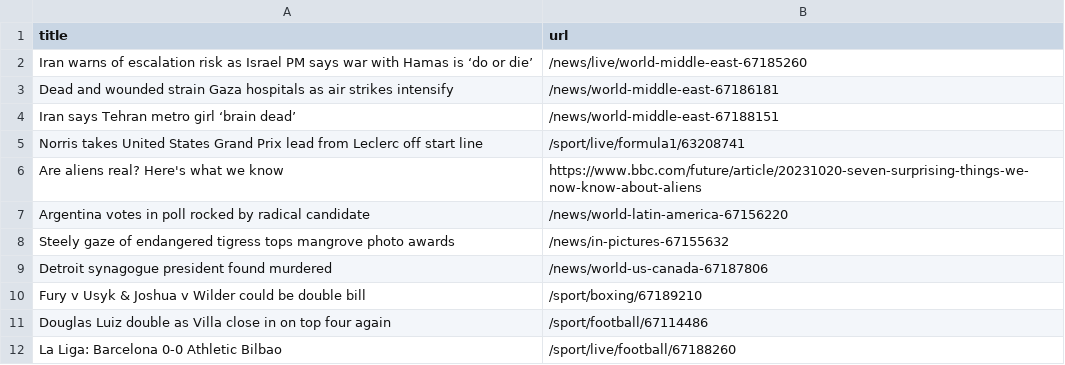
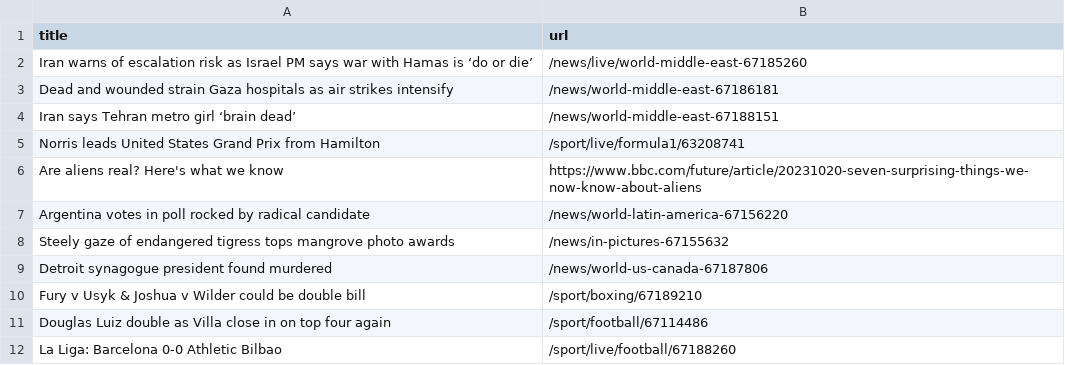
Before and after one commit to jsoma/automatic-scraper-bbc, a CSV file: bbc.csv, drawn as a sheet; only a part is shown.

```diff
--- a/bbc.csv
+++ b/bbc.csv
@@ -4,3 +4,3 @@ Dead and wounded strain Gaza hospitals as air strikes intensify,/news/world-midd
 Iran says Tehran metro girl ‘brain dead’,/news/world-middle-east-67188151
-Norris takes United States Grand Prix lead from Leclerc off start line,/sport/live/formula1/63208741
+Norris leads United States Grand Prix from Hamilton,/sport/live/formula1/63208741
 Are aliens real? Here's what we know,https://www.bbc.com/future/article/20231020-seven-surprising-things-we-now-know-about-aliens
```
